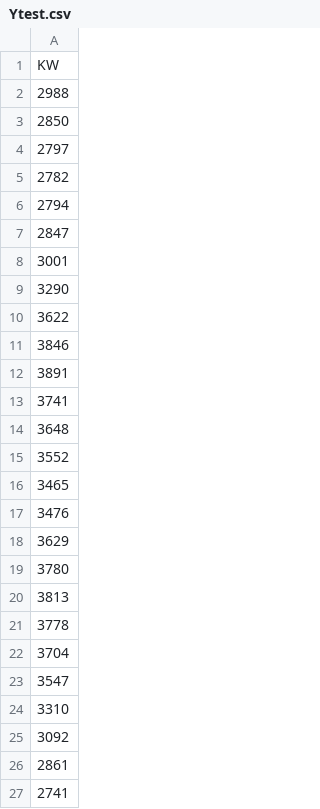
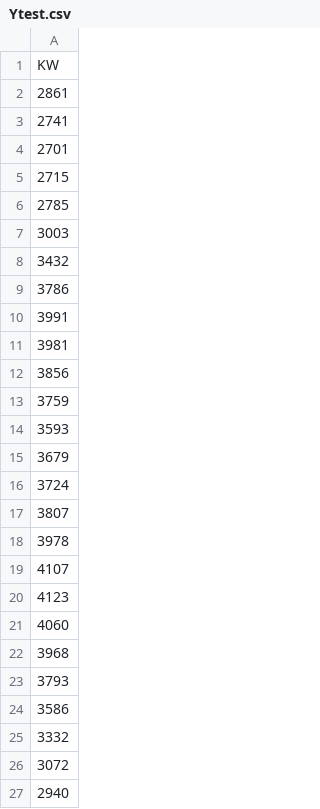
Before and after one commit to J1921604/Power-Demand-Forecast, a CSV file: AI/tomorrow/Ytest.csv, drawn as a sheet; only a part is shown; the shorter side is filled out with more unchanged rows; the diff covers the shown part only.

```diff
--- a/AI/tomorrow/Ytest.csv
+++ b/AI/tomorrow/Ytest.csv
@@ -1,26 +1,2 @@
 KW
-2988
-2850
-2797
-2782
-2794
-2847
-3001
-3290
-3622
-3846
-3891
-3741
-3648
-3552
-3465
-3476
-3629
-3780
-3813
-3778
-3704
-3547
-3310
-3092
 2861
```
Also changed, not shown: 24 added rows elsewhere in this file, AI/tomorrow/Keras/Keras_tomorrow.csv, AI/tomorrow/LightGBM/LightGBM_tomorrow.csv, 12 other files.
